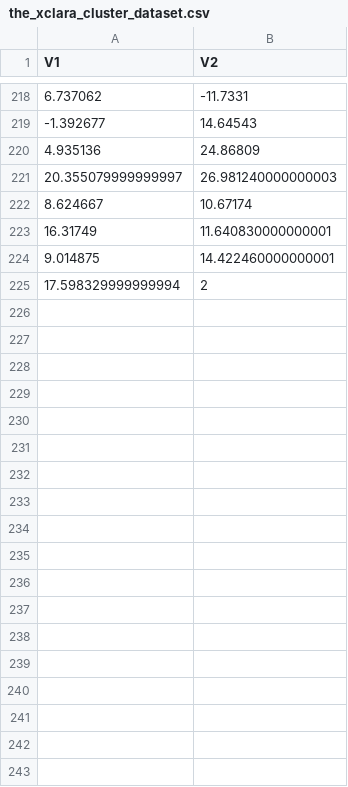
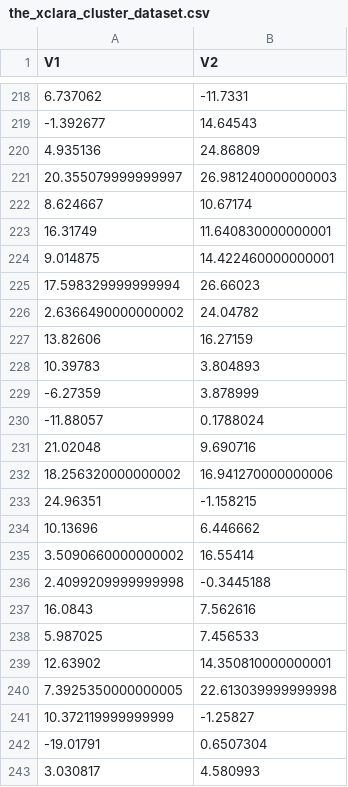
Before and after one commit to KAEVO/GolangMachineLearning, a CSV file: datasets/the_xclara_cluster_dataset.csv, drawn as a sheet; only a part is shown, gaps mark what is left out; the diff covers the shown part only.

```diff
--- a/datasets/the_xclara_cluster_dataset.csv
+++ b/datasets/the_xclara_cluster_dataset.csv
@@ -224,2 +224,20 @@ V1,V2
 9.014875,14.422460000000001
-17.598329999999994,2
+17.598329999999994,26.66023
+2.6366490000000002,24.04782
+13.82606,16.27159
+10.39783,3.804893
+-6.27359,3.878999
+-11.88057,0.1788024
+21.02048,9.690716
+18.256320000000002,16.941270000000006
+24.96351,-1.158215
+10.13696,6.446662
+3.5090660000000002,16.55414
+2.4099209999999998,-0.3445188
+16.0843,7.562616
+5.987025,7.456533
+12.63902,14.350810000000001
+7.3925350000000005,22.613039999999998
+10.372119999999999,-1.25827
+-19.01791,0.6507304
+3.030817,4.580993
```
Also changed, not shown: 43 added rows elsewhere in this file.
